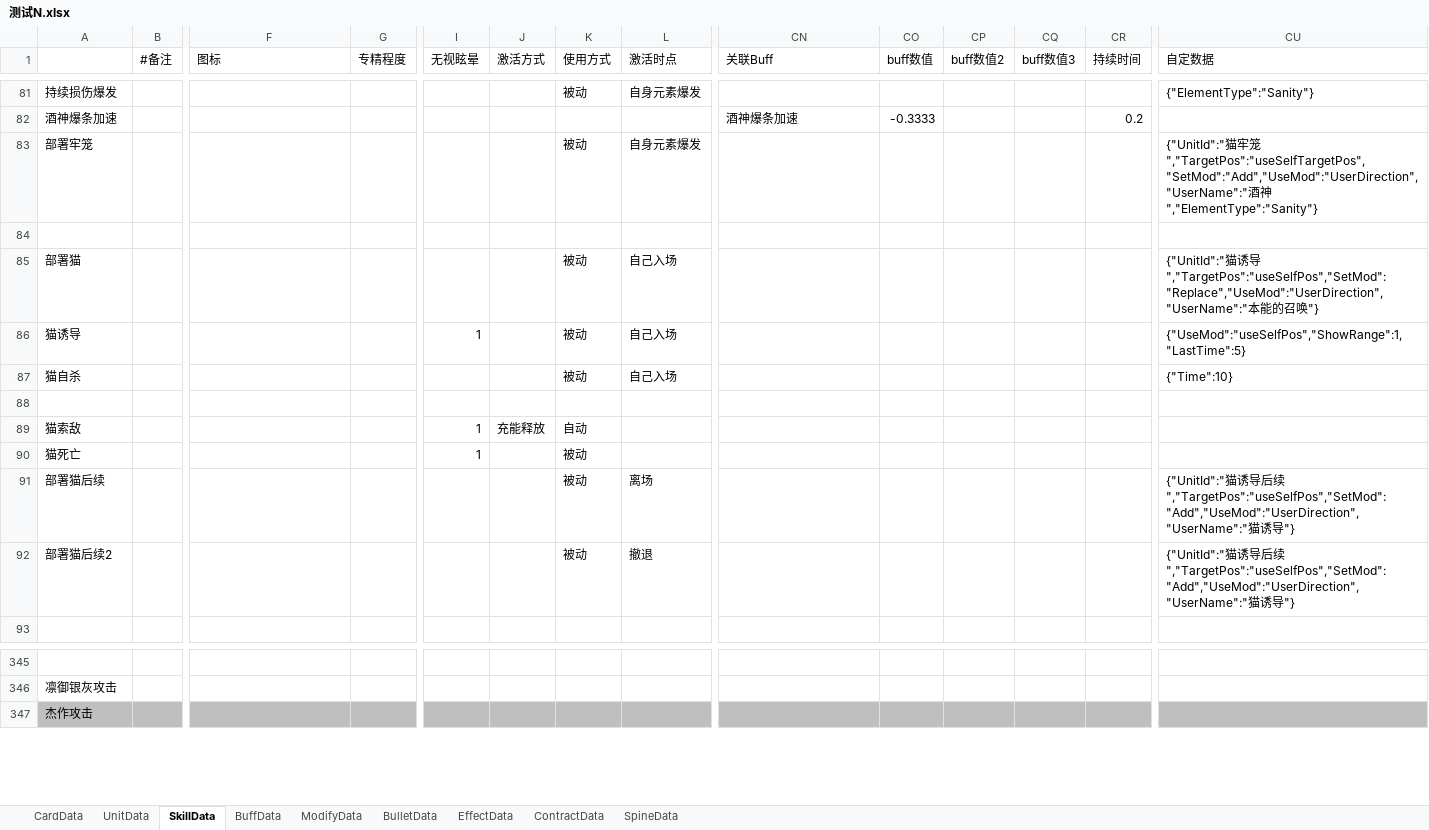
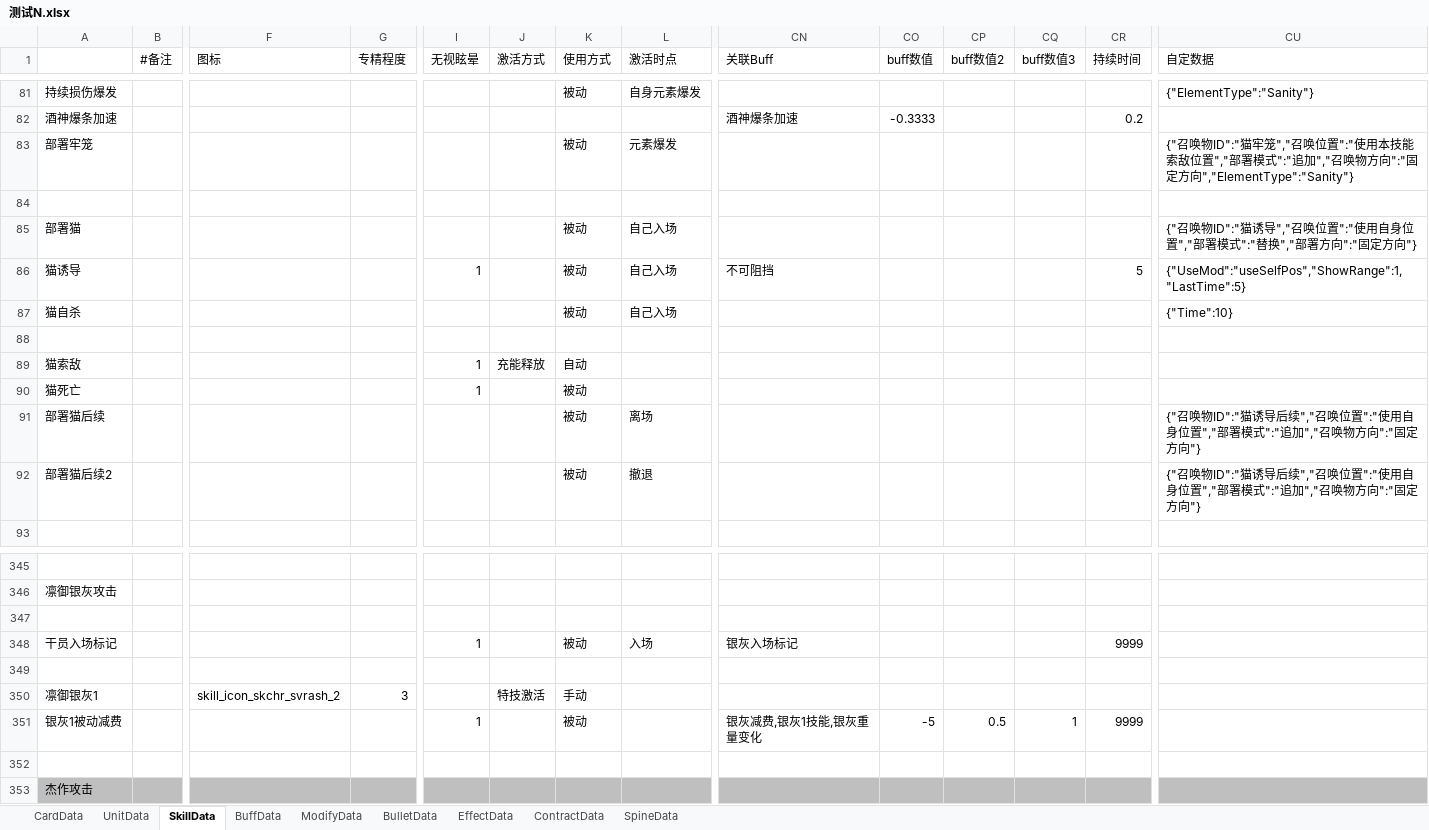
Before and after one commit to XR-857342619/ArkN, an Excel workbook: Excel/一方通行/测试N.xlsx, sheet SkillData, drawn as a sheet; only a part is shown, gaps mark what is left out; values as stored, in another font and other column widths than the file's, no borders; rows hold the shown columns only; the diff names each change by its address in the sheet, - before the commit and + after, or states it on an @@ line.

```diff
--- a/Excel/一方通行/测试N.xlsx (sheet SkillData)
+++ b/Excel/一方通行/测试N.xlsx (sheet SkillData)
-L83 (激活时点): 自身元素爆发
+L83 (激活时点): 元素爆发
-CU83 (自定数据): {"UnitId":"猫牢笼","TargetPos":"useSelfTargetPos","SetMod":"Add","UseMod":"UserDirection","UserName":"酒神","ElementType":"Sanity"}
+CU83 (自定数据): {"召唤物ID":"猫牢笼","召唤位置":"使用本技能索敌位置","部署模式":"追加","召唤物方向":"固定方向","ElementType":"Sanity"}
-CU85 (自定数据): {"UnitId":"猫诱导","TargetPos":"useSelfPos","SetMod":"Replace","UseMod":"UserDirection","UserName":"本能的召唤"}
+CU85 (自定数据): {"召唤物ID":"猫诱导","召唤位置":"使用自身位置","部署模式":"替换","部署方向":"固定方向"}
-CN86 (关联Buff): (empty)
+CN86 (关联Buff): 不可阻挡
-CR86 (持续时间): (empty)
+CR86 (持续时间): 5
-CU91:CU92 (自定数据): {"UnitId":"猫诱导后续","TargetPos":"useSelfPos","SetMod":"Add","UseMod":"UserDirection","UserName":"猫诱导"}
+CU91:CU92 (自定数据): {"召唤物ID":"猫诱导后续","召唤位置":"使用自身位置","部署模式":"追加","召唤物方向":"固定方向"}
+row 347: (empty)
+row 348: 干员入场标记 |  |  |  | 1 |  | 被动 | 入场 | 银灰入场标记 |  |  |  | 9999
+row 349: (empty)
+row 350: 凛御银灰1 |  | skill_icon_skchr_svrash_2 | 3 |  | 特技激活 | 手动
+row 351: 银灰1被动减费 |  |  |  | 1 |  | 被动 |  | 银灰减费,银灰1技能,银灰重量变化 | -5 | 0.5 | 1 | 9999
+row 352: (empty)
```
Also changed, not shown: sheet BuffData, sheet UnitData, Excel/Diy优胜/恶堕凛视.xlsx, Excel/Main/battle.xlsx, 14 other files.
